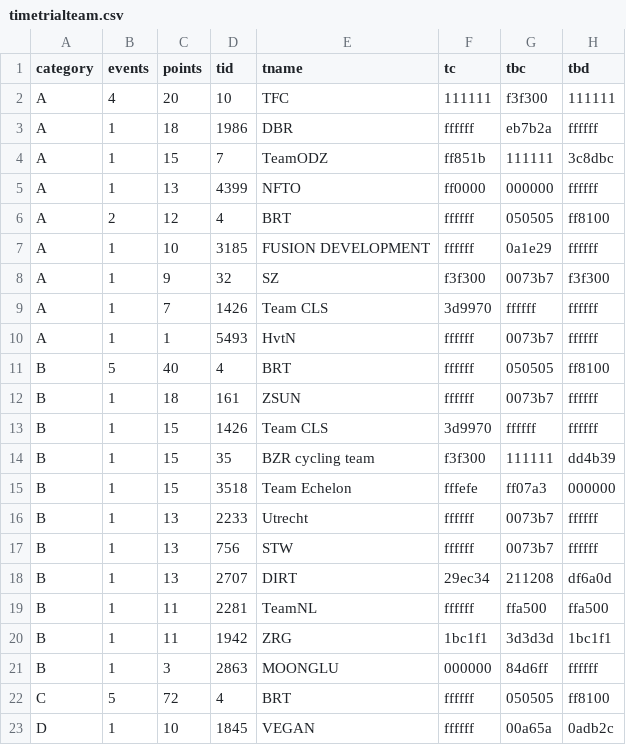
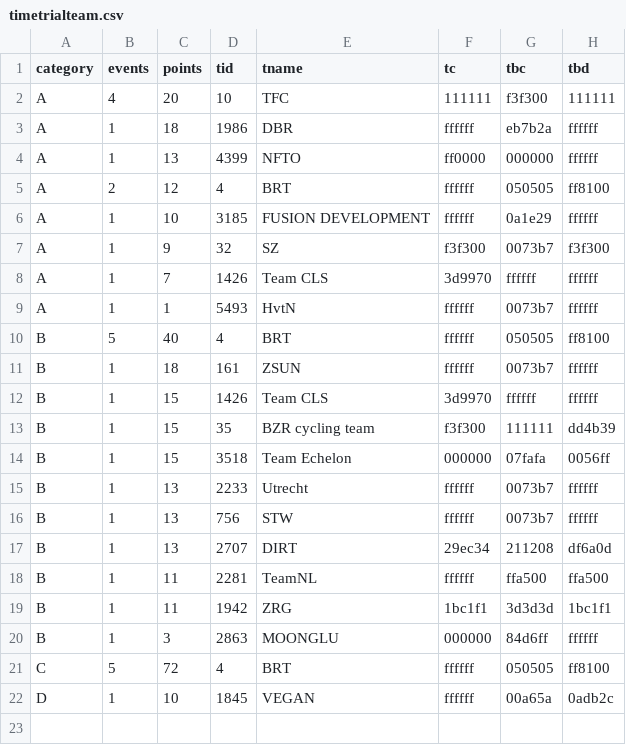
Before and after one commit to jessicah/boltrace.team, a CSV file: _data/2020/series_1/timetrialteam.csv, drawn as a sheet.

Commit message:
Automatically update league tables: BRT Time Trial League

```diff
--- a/_data/2020/series_1/timetrialteam.csv
+++ b/_data/2020/series_1/timetrialteam.csv
@@ -3,3 +3,2 @@ A,4,20,10,TFC,111111,f3f300,111111
 A,1,18,1986,DBR,ffffff,eb7b2a,ffffff
-A,1,15,7,TeamODZ,ff851b,111111,3c8dbc
 A,1,13,4399,NFTO,ff0000,000000,ffffff
@@ -14,3 +13,3 @@ B,1,15,1426,Team CLS,3d9970,ffffff,ffffff
 B,1,15,35,BZR cycling team,f3f300,111111,dd4b39
-B,1,15,3518,Team Echelon,fffefe,ff07a3,000000
+B,1,15,3518,Team Echelon,000000,07fafa,0056ff
 B,1,13,2233,Utrecht,ffffff,0073b7,ffffff
```
Also changed, not shown: _data/2020/series_1/timetrial.csv, 2 other files.
